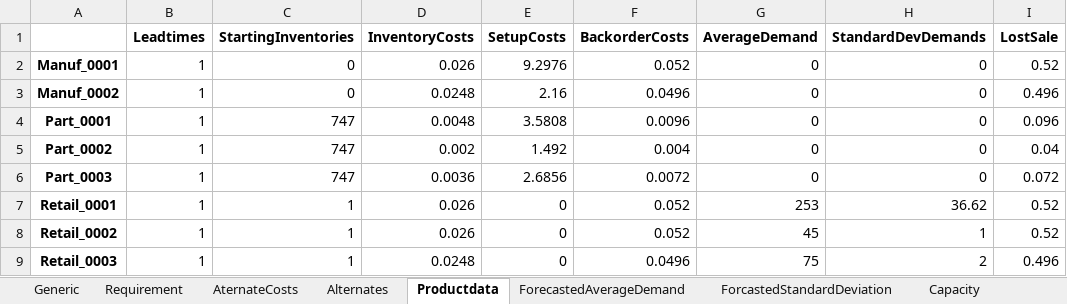
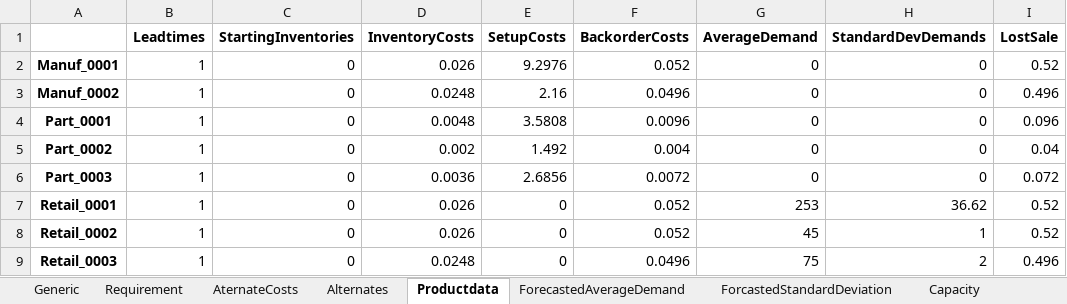
Before and after one commit to Simon-Thevenin/IJOC_SDDP_for_Multi-Echelon_Lot-Sizing_with_Component_Substitution, an Excel workbook: Instances/01_Lumpy_b2_fe25_en_rk50_ll0_l20_H010_c2.xlsx, sheet Productdata, drawn as a sheet; only a part is shown; values as stored, in another font and other column widths than the file's, no borders; the diff names each change by its address in the sheet, - before the commit and + after, or states it on an @@ line.

```diff
--- a/Instances/01_Lumpy_b2_fe25_en_rk50_ll0_l20_H010_c2.xlsx (sheet Productdata)
+++ b/Instances/01_Lumpy_b2_fe25_en_rk50_ll0_l20_H010_c2.xlsx (sheet Productdata)
-C4:C6 (StartingInventories): 747
+C4:C6 (StartingInventories): 0
-C7:C9 (StartingInventories): 1
+C7:C9 (StartingInventories): 0
```
Also changed, not shown: charts or pictures, Instances/01_Lumpy_b2_fe25_en_rk50_ll0_l20_H110_c2.xlsx, Instances/03_Lumpy_b2_fe25_en_rk50_ll0_l20_H210_c2.xlsx, 14 other files.
